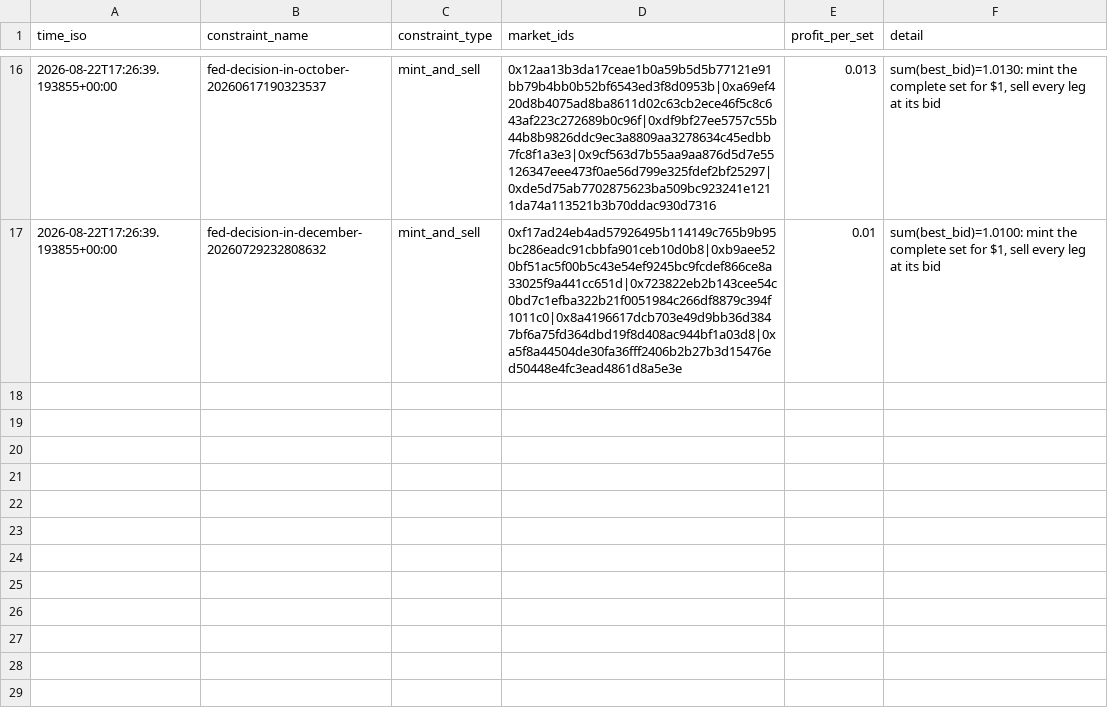
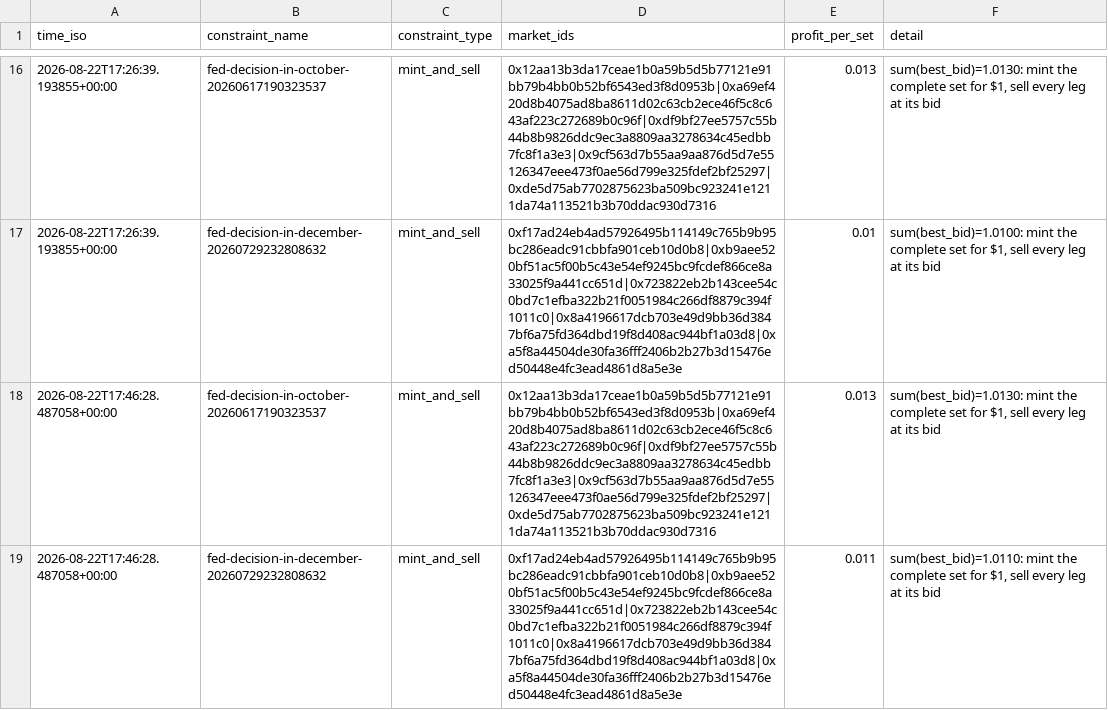
Before and after one commit to j-sasson/polymarket-mm, a CSV file: data/live/arbitrage.csv, drawn as a sheet; only a part is shown, gaps mark what is left out.

```diff
--- a/data/live/arbitrage.csv
+++ b/data/live/arbitrage.csv
@@ -17 +17,3 @@ time_iso,constraint_name,constraint_type,market_ids,profit_per_set,detail
 2026-08-22T17:26:39.193855+00:00,fed-decision-in-december-20260729232808632,mint_and_sell,0xf17ad24eb4ad57926495b114149c765b9b95bc286eadc91cbbfa901ceb10d0b8|0xb9aee520bf51ac5f00b5c43e54ef9245bc9fcdef866ce8a33025f9a441cc651d|0x723822eb2b143cee54c0bd7c1efba322b21f0051984c266df8879c394f1011c0|0x8a4196617dcb703e49d9bb36d3847bf6a75fd364dbd19f8d408ac944bf1a03d8|0xa5f8a44504de30fa36fff2406b2b27b3d15476ed50448e4fc3ead4861d8a5e3e,0.01,"sum(best_bid)=1.0100: mint the complete set for $1, sell every leg at its bid"
+2026-08-22T17:46:28.487058+00:00,fed-decision-in-october-20260617190323537,mint_and_sell,0x12aa13b3da17ceae1b0a59b5d5b77121e91bb79b4bb0b52bf6543ed3f8d0953b|0xa69ef420d8b4075ad8ba8611d02c63cb2ece46f5c8c643af223c272689b0c96f|0xdf9bf27ee5757c55b44b8b9826ddc9ec3a8809aa3278634c45edbb7fc8f1a3e3|0x9cf563d7b55aa9aa876d5d7e55126347eee473f0ae56d799e325fdef2bf25297|0xde5d75ab7702875623ba509bc923241e1211da74a113521b3b70ddac930d7316,0.013,"sum(best_bid)=1.0130: mint the complete set for $1, sell every leg at its bid"
+2026-08-22T17:46:28.487058+00:00,fed-decision-in-december-20260729232808632,mint_and_sell,0xf17ad24eb4ad57926495b114149c765b9b95bc286eadc91cbbfa901ceb10d0b8|0xb9aee520bf51ac5f00b5c43e54ef9245bc9fcdef866ce8a33025f9a441cc651d|0x723822eb2b143cee54c0bd7c1efba322b21f0051984c266df8879c394f1011c0|0x8a4196617dcb703e49d9bb36d3847bf6a75fd364dbd19f8d408ac944bf1a03d8|0xa5f8a44504de30fa36fff2406b2b27b3d15476ed50448e4fc3ead4861d8a5e3e,0.011,"sum(best_bid)=1.0110: mint the complete set for $1, sell every leg at its bid"
```
Also changed, not shown: 2 other files.
